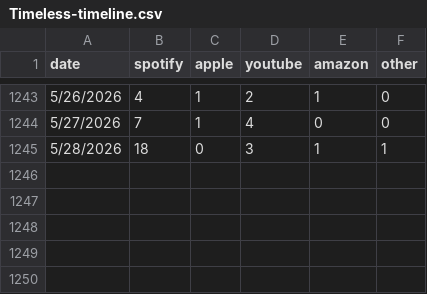
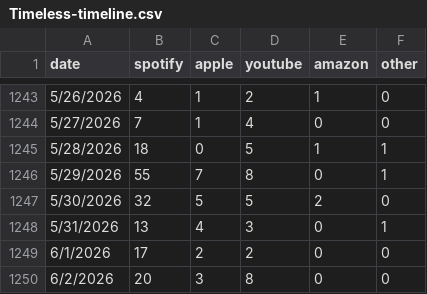
Before and after one commit to evandrewer/AlwaysHerSongData, a CSV file: Timeless-timeline.csv, drawn as a sheet; only a part is shown, gaps mark what is left out.

Commit message:
data update

```diff
--- a/Timeless-timeline.csv
+++ b/Timeless-timeline.csv
@@ -1244,2 +1244,7 @@
 5/27/2026,7,1,4,0,0
-5/28/2026,18,0,3,1,1
+5/28/2026,18,0,5,1,1
+5/29/2026,55,7,8,0,1
+5/30/2026,32,5,5,2,0
+5/31/2026,13,4,3,0,1
+6/1/2026,17,2,2,0,0
+6/2/2026,20,3,8,0,0
```
Also changed, not shown: Airport Girl - Acoustic-timeline.csv, Airport Girl-timeline.csv, 13 other files.
